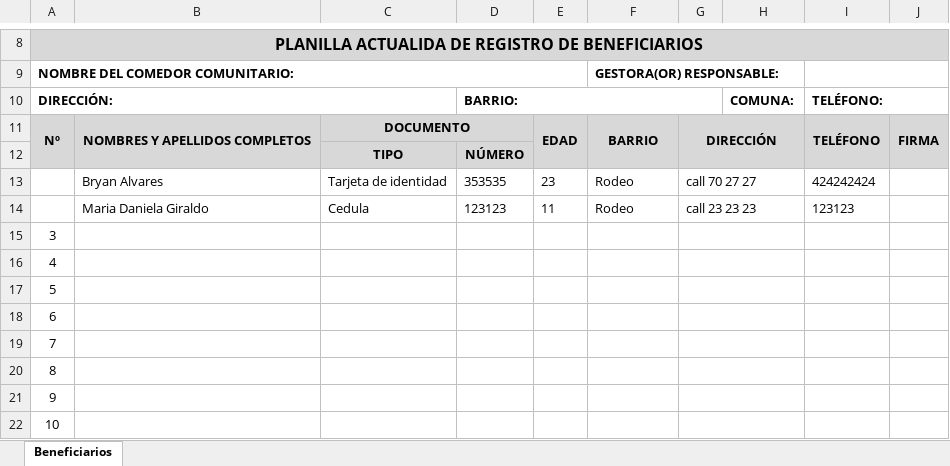
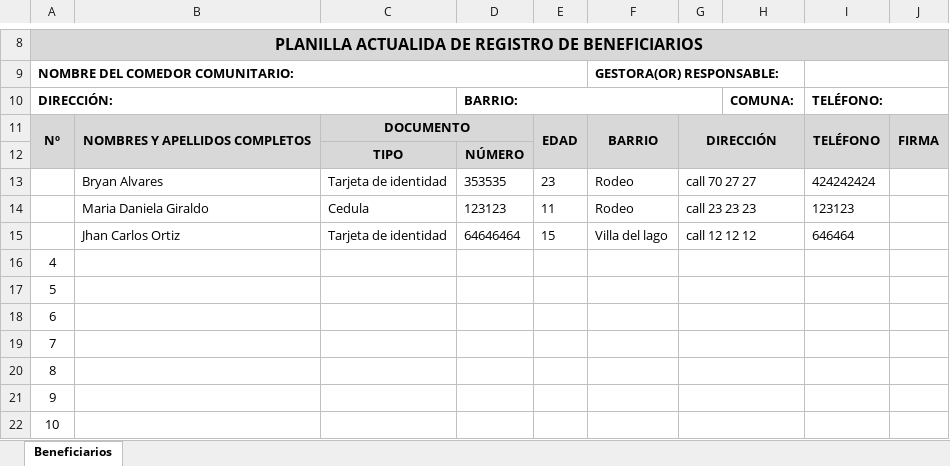
Before and after one commit to JDavid97/register_beneficiaries, an Excel workbook: db_register/Registro_beneficiarios.xlsx, sheet Beneficiarios, drawn as a sheet; only a part is shown, gaps mark what is left out; values as stored, in another font and other column widths than the file's, no borders; removed rows and columns are numbered as before the commit, all else as after; the diff names each change by its address in the sheet, - before the commit and + after, or states it on an @@ line.

```diff
--- a/db_register/Registro_beneficiarios.xlsx (sheet Beneficiarios)
+++ b/db_register/Registro_beneficiarios.xlsx (sheet Beneficiarios)
-row 15: 3
+row 15:  | Jhan Carlos Ortiz | Tarjeta de identidad | 64646464 | 15 | Villa del lago | call 12 12 12 |  | 646464
```
Also changed, not shown: 33 other files.
